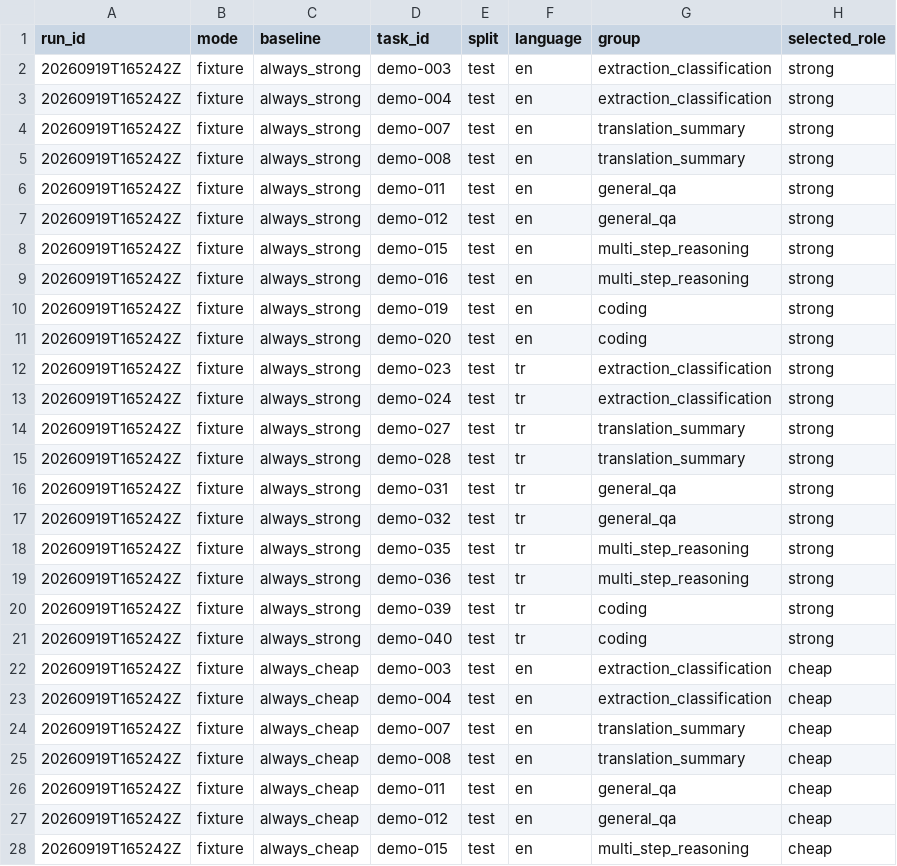
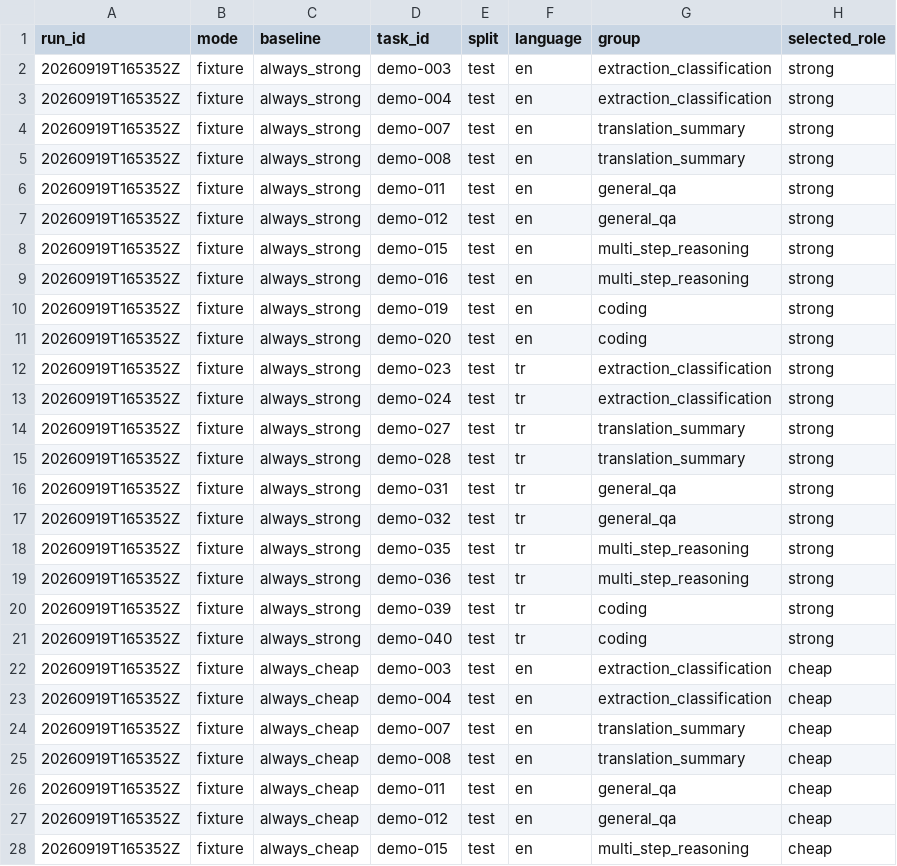
Before and after one commit to erendikmenn/jev-llm-router-benchmark, a CSV file: results/fixture-test/measurements.csv, drawn as a sheet; only a part is shown; the diff covers the shown part only; the diff names each change by its address in the sheet, - before the commit and + after, or states it on an @@ line.

Commit message:
Refresh sandboxed fixture artifacts

```diff
--- a/results/fixture-test/measurements.csv
+++ b/results/fixture-test/measurements.csv
-A2:A28 (run_id): 20260919T165242Z
+A2:A28 (run_id): 20260919T165352Z
```
Also changed, not shown: 73 edited cells elsewhere in this file, results/smoke/measurements.csv, 8 other files.
